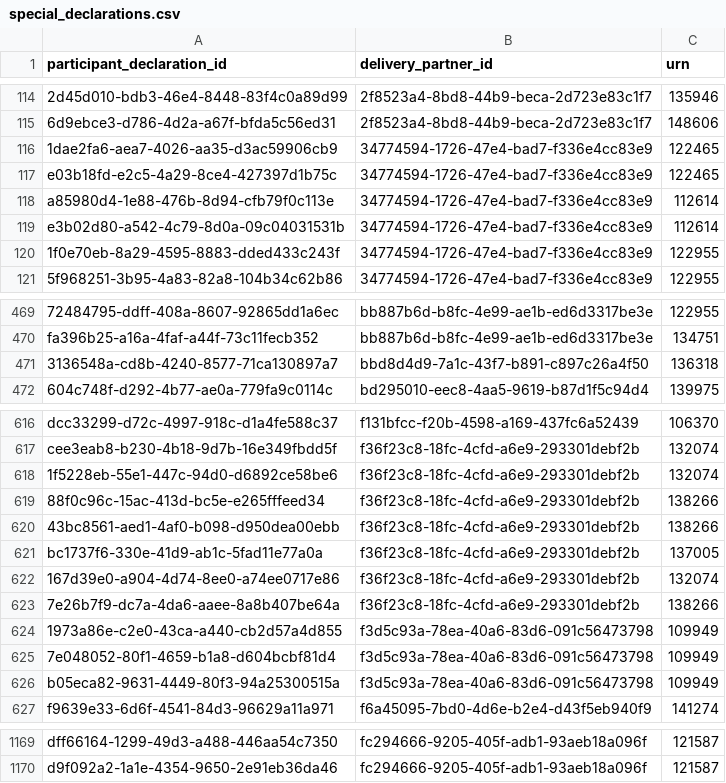
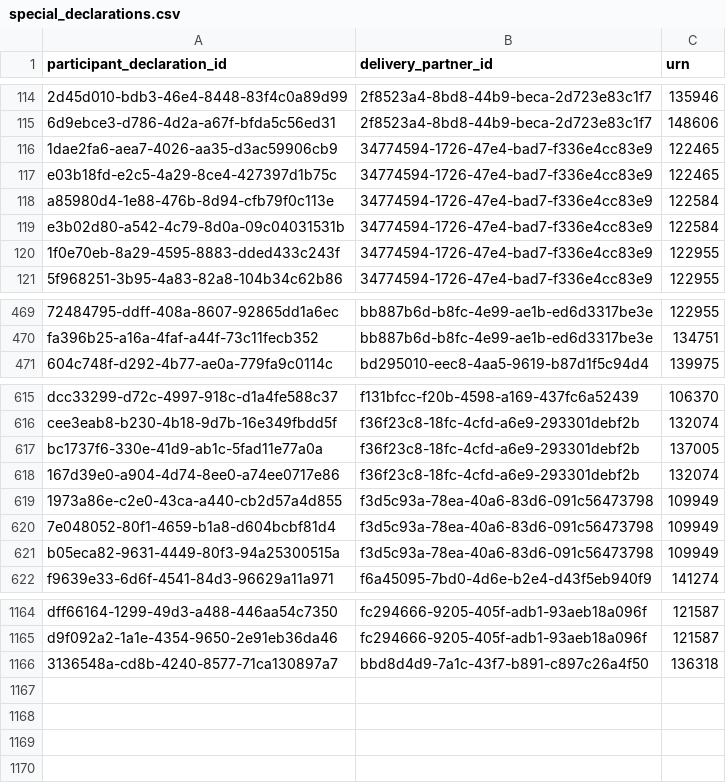
Before and after one commit to DFE-Digital/register-early-career-teachers-public, a CSV file: app/migration/migrators/special_declarations.csv, drawn as a sheet; only a part is shown, gaps mark what is left out; removed rows and columns are numbered as before the commit, all else as after; the diff names each change by its address in the sheet, - before the commit and + after, or states it on an @@ line.

Commit message:
update special_declarations.csv

```diff
--- a/app/migration/migrators/special_declarations.csv
+++ b/app/migration/migrators/special_declarations.csv
-C118:C119 (urn): 112614
+C118:C119 (urn): 122584
-row 618: 1f5228eb-55e1-447c-94d0-d6892ce58be6 | f36f23c8-18fc-4cfd-a6e9-293301debf2b | 132074
-row 619: 88f0c96c-15ac-413d-bc5e-e265fffeed34 | f36f23c8-18fc-4cfd-a6e9-293301debf2b | 138266
-row 620: 43bc8561-aed1-4af0-b098-d950dea00ebb | f36f23c8-18fc-4cfd-a6e9-293301debf2b | 138266
-row 623: 7e26b7f9-dc7a-4da6-aaee-8a8b407be64a | f36f23c8-18fc-4cfd-a6e9-293301debf2b | 138266
@@ row 471 moved to row 1166: 3136548a-cd8b-4240-8577-71ca130897a7 @@
```
